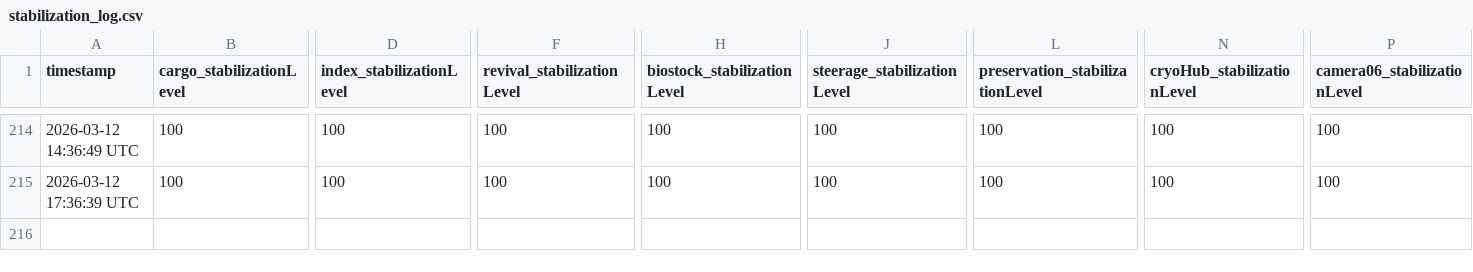
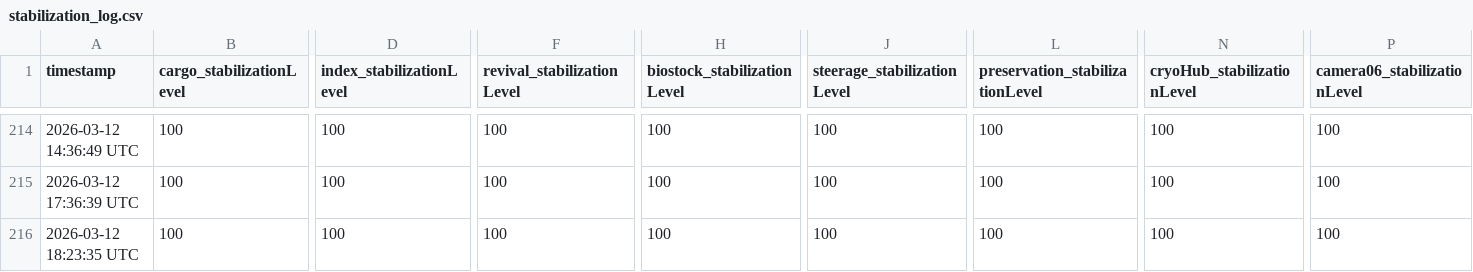
Before and after one commit to CrowdTypical/Marathon-arg, a CSV file: stabilization_log.csv, drawn as a sheet; only a part is shown, gaps mark what is left out; rows hold the shown columns only; the diff names each change by its address in the sheet, - before the commit and + after, or states it on an @@ line.

```diff
--- a/stabilization_log.csv
+++ b/stabilization_log.csv
+row 216: 2026-03-12 18:23:35 UTC | 100 | 100 | 100 | 100 | 100 | 100 | 100 | 100
```
Also changed, not shown: state_log.csv, 2 other files.
